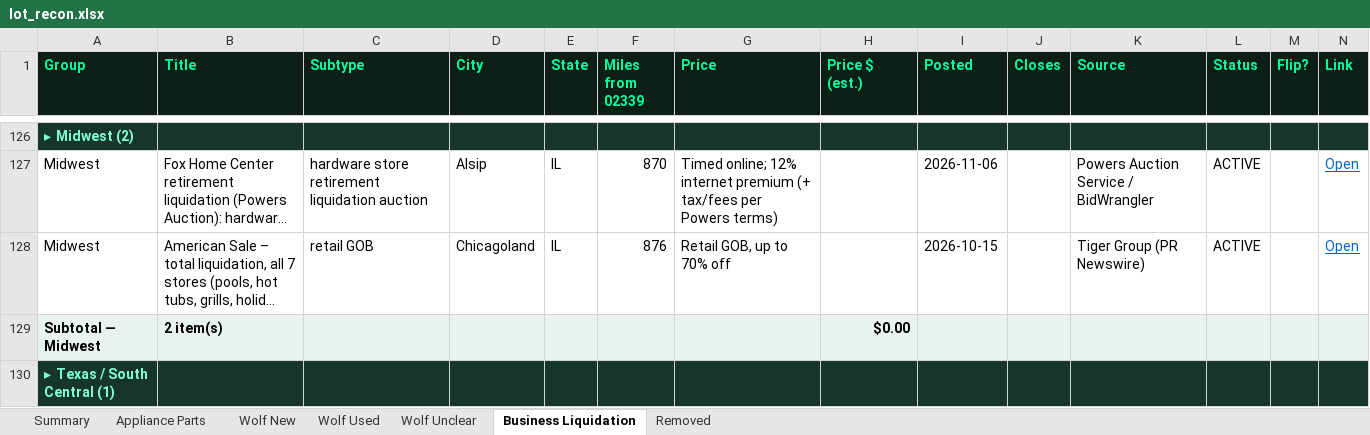
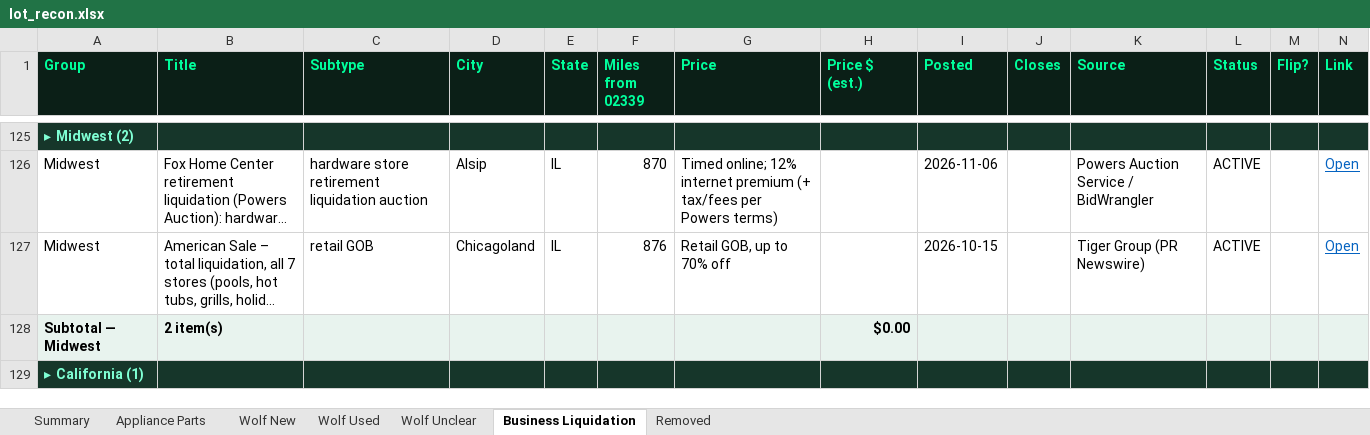
Before and after one commit to theequipmentpark/lot-recon, an Excel workbook: lot_recon.xlsx, sheet Business Liquidation, drawn as a sheet; only a part is shown, gaps mark what is left out; the shorter side is filled out with more unchanged rows; long unchanged cells end in …; values as stored, in another font and other column widths than the file's, no borders; rows hold the shown columns only; the diff covers the shown part only; the diff names each change by its address in the sheet, - before the commit and + after, or states it on an @@ line.

```diff
--- a/lot_recon.xlsx (sheet Business Liquidation)
+++ b/lot_recon.xlsx (sheet Business Liquidation)
-row 130: ▸ Texas / South Central (1)
```
Also changed, not shown: 3 removed rows and 2 edited cells elsewhere in this sheet, sheet Removed, sheet Summary, 1 other file.
